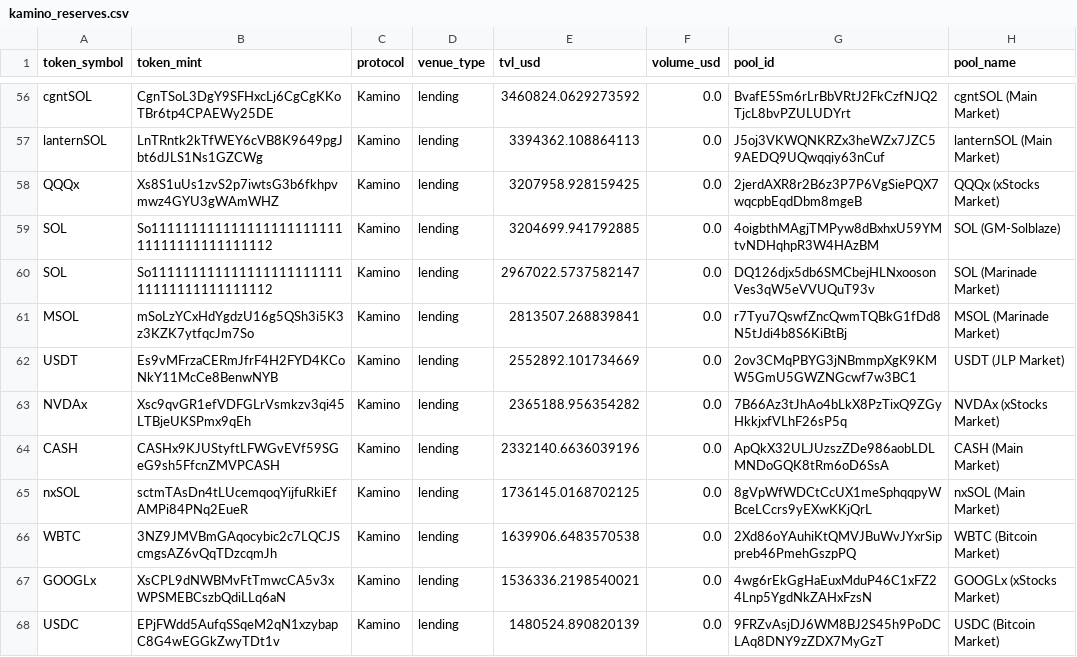
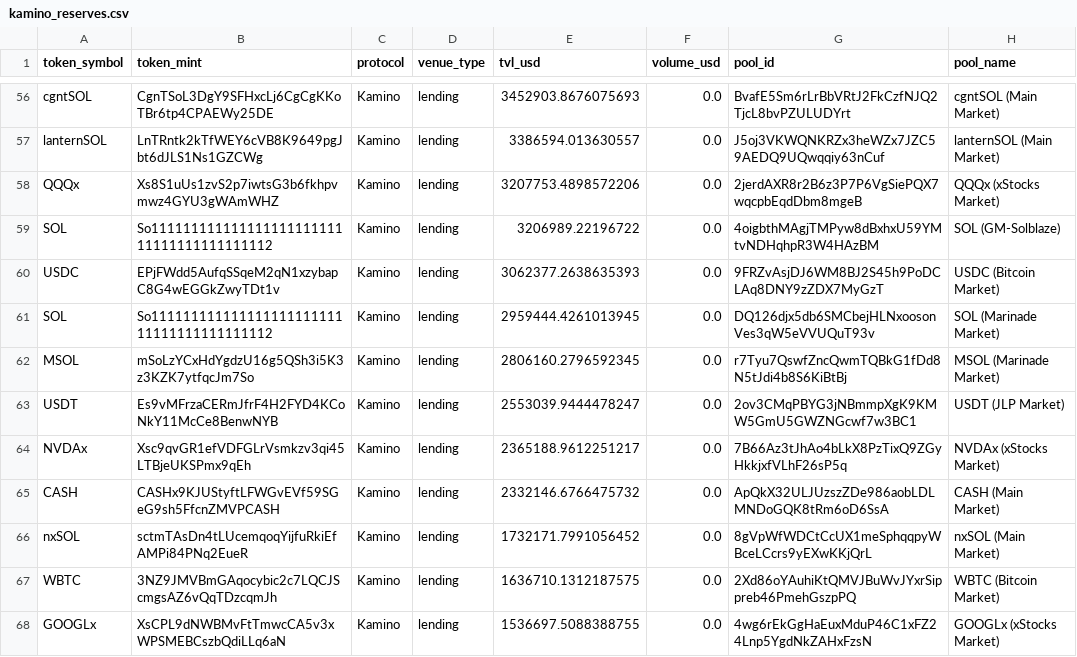
Before and after one commit to 0xNomadAnalyst/pfx, a CSV file: prospect-search/solana/app/output/kamino_reserves.csv, drawn as a sheet; only a part is shown, gaps mark what is left out; removed rows and columns are numbered as before the commit, all else as after; the diff covers the shown part only; the diff names each change by its address in the sheet, - before the commit and + after, or states it on an @@ line.

```diff
--- a/prospect-search/solana/app/output/kamino_reserves.csv
+++ b/prospect-search/solana/app/output/kamino_reserves.csv
-E56 (tvl_usd): 3460824.0629273592
+E56 (tvl_usd): 3452903.8676075693
-E57 (tvl_usd): 3394362.108864113
+E57 (tvl_usd): 3386594.013630557
-E58 (tvl_usd): 3207958.928159425
+E58 (tvl_usd): 3207753.4898572206
-E59 (tvl_usd): 3204699.941792885
+E59 (tvl_usd): 3206989.22196722
+row 60: USDC | EPjFWdd5AufqSSqeM2qN1xzybapC8G4wEGGkZwyTDt1v | Kamino | lending | 3062377.2638635393 | 0.0 | 9FRZvAsjDJ6WM8BJ2S45h9PoDCLAq8DNY9zZDX7MyGzT | USDC (Bitcoin Market)
-E61 (tvl_usd): 2967022.5737582147
+E61 (tvl_usd): 2959444.4261013945
-E62 (tvl_usd): 2813507.268839841
+E62 (tvl_usd): 2806160.2796592345
-E63 (tvl_usd): 2552892.101734669
+E63 (tvl_usd): 2553039.9444478247
-E64 (tvl_usd): 2365188.956354282
+E64 (tvl_usd): 2365188.9612251217
-E65 (tvl_usd): 2332140.6636039196
+E65 (tvl_usd): 2332146.6766475732
-E66 (tvl_usd): 1736145.0168702125
+E66 (tvl_usd): 1732171.7991056452
-E67 (tvl_usd): 1639906.6483570538
+E67 (tvl_usd): 1636710.1312187575
-E68 (tvl_usd): 1536336.2198540021
+E68 (tvl_usd): 1536697.5088388755
-row 68: USDC | EPjFWdd5AufqSSqeM2qN1xzybapC8G4wEGGkZwyTDt1v | Kamino | lending | 1480524.890820139 | 0.0 | 9FRZvAsjDJ6WM8BJ2S45h9PoDCLAq8DNY9zZDX7MyGzT | USDC (Bitcoin Market)
```
Also changed, not shown: 3 added rows, 5 removed rows and 108 edited cells elsewhere in this file, prospect-search/solana/app/output/exponent_markets.csv, prospect-search/solana/app/output/meteora_tokens.csv, 9 other files.
